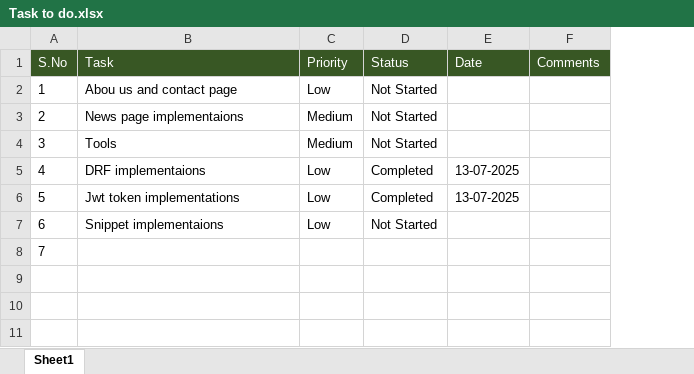
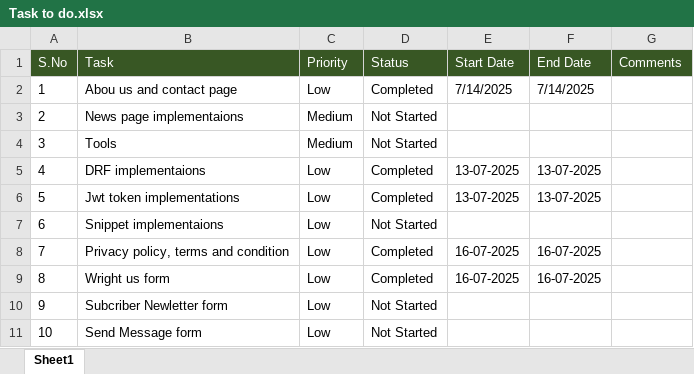
Before and after one commit to ManiGit123/mBlogLive, an Excel workbook: Task to do.xlsx, sheet Sheet1, drawn as a sheet; values as stored, in another font and other column widths than the file's, no borders; the diff names each change by its address in the sheet, - before the commit and + after, or states it on an @@ line.

```diff
--- a/Task to do.xlsx (sheet Sheet1)
+++ b/Task to do.xlsx (sheet Sheet1)
+column F (End Date), rows 2-8: 7/14/2025 |  |  | 13-07-2025 | 13-07-2025 |  | 16-07-2025
-E1: Date
+E1: Start Date
-D2 (Status): Not Started
+D2 (Status): Completed
-E2 (Start Date): (empty)
+E2 (Start Date): 7/14/2025
-B8 (Task): (empty)
+B8 (Task): Privacy policy, terms and condition
-C8 (Priority): (empty)
+C8 (Priority): Low
-D8 (Status): (empty)
+D8 (Status): Completed
-E8 (Start Date): (empty)
+E8 (Start Date): 16-07-2025
+row 9: 8 | Wright us form | Low | Completed | 16-07-2025 | 16-07-2025
+row 10: 9 | Subcriber Newletter form | Low | Not Started
+row 11: 10 | Send Message form | Low | Not Started
```
Also changed, not shown: 20 other files.
